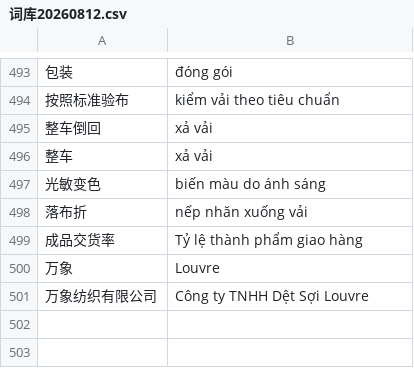
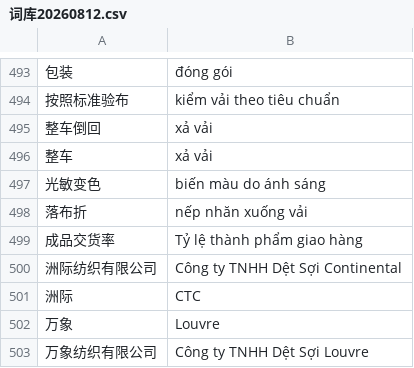
Before and after one commit to yingkong078-cmyk/translate-tool, a CSV file: 词库20260812.csv, drawn as a sheet; only a part is shown, gaps mark what is left out; the diff names each change by its address in the sheet, - before the commit and + after, or states it on an @@ line.

Commit message:
Update 词库20260812.csv

```diff
--- a/词库20260812.csv
+++ b/词库20260812.csv
+row 500: 洲际纺织有限公司 | Công ty TNHH Dệt Sợi Continental
+row 501: 洲际 | CTC
```
